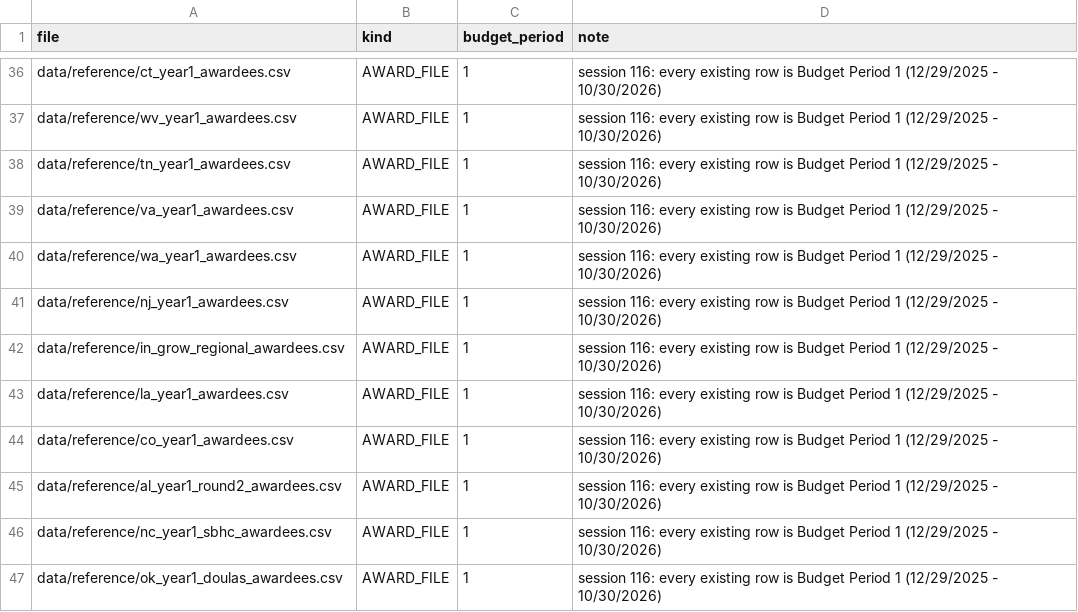
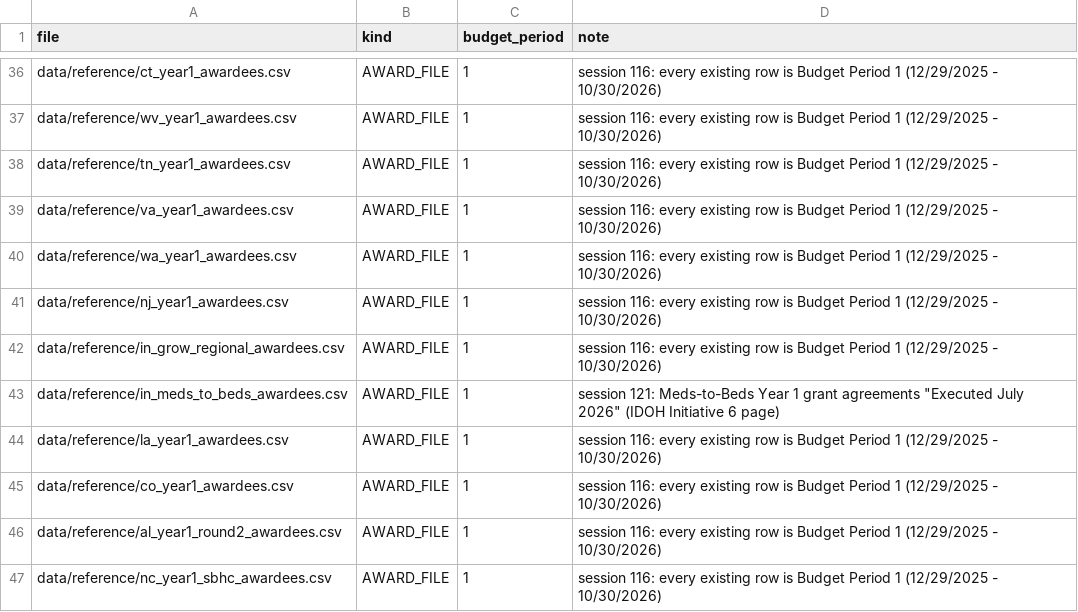
Before and after one commit to INicchitta12/RHTP_Tracker, a CSV file: config/budget_period_registry.csv, drawn as a sheet; only a part is shown, gaps mark what is left out; the shorter side is filled out with more unchanged rows.

```diff
--- a/config/budget_period_registry.csv
+++ b/config/budget_period_registry.csv
@@ -42,2 +42,3 @@ data/reference/nj_year1_awardees.csv,AWARD_FILE,1,session 116: every existing ro
 data/reference/in_grow_regional_awardees.csv,AWARD_FILE,1,session 116: every existing row is Budget Period 1 (12/29/2025 - 10/30/2026)
+data/reference/in_meds_to_beds_awardees.csv,AWARD_FILE,1,session 121: Meds-to-Beds Year 1 grant agreements "Executed July 2026" (IDOH Initiative 6 page)
 data/reference/la_year1_awardees.csv,AWARD_FILE,1,session 116: every existing row is Budget Period 1 (12/29/2025 - 10/30/2026)
```
Also changed, not shown: data/reference/in_grow_regional_status.csv, logs/probe_results.csv, 14 other files.
